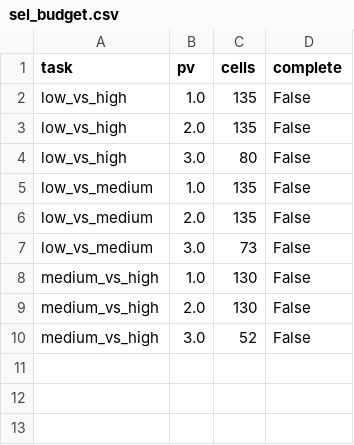
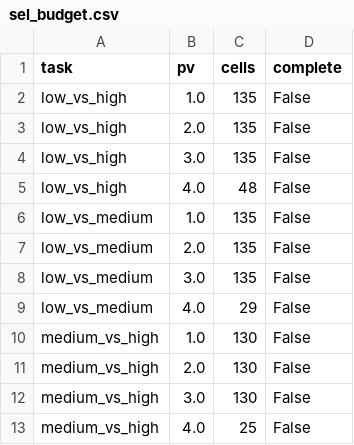
Before and after one commit to Qussai2026/article-1, a CSV file: round2/r2_tables/sel_budget.csv, drawn as a sheet.

Commit message:
Round-2 results snapshot 2026-10-01T19:17:48Z from code 49d81db

```diff
--- a/round2/r2_tables/sel_budget.csv
+++ b/round2/r2_tables/sel_budget.csv
@@ -3,8 +3,11 @@ low_vs_high,1.0,135,False
 low_vs_high,2.0,135,False
-low_vs_high,3.0,80,False
+low_vs_high,3.0,135,False
+low_vs_high,4.0,48,False
 low_vs_medium,1.0,135,False
 low_vs_medium,2.0,135,False
-low_vs_medium,3.0,73,False
+low_vs_medium,3.0,135,False
+low_vs_medium,4.0,29,False
 medium_vs_high,1.0,130,False
 medium_vs_high,2.0,130,False
-medium_vs_high,3.0,52,False
+medium_vs_high,3.0,130,False
+medium_vs_high,4.0,25,False
```
Also changed, not shown: 4 other files.
